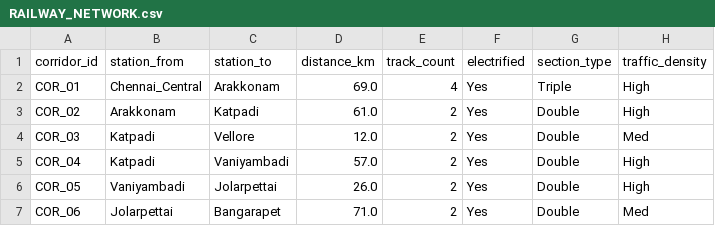
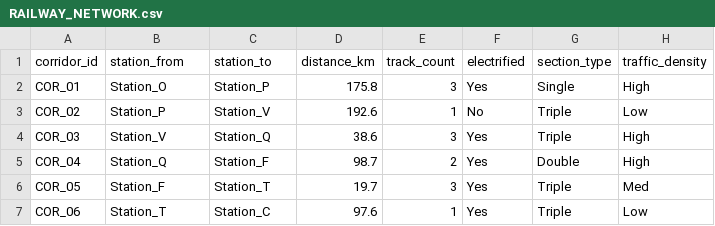
Before and after one commit to Meghanareddy2007/NEXORA_RGUKTN, a CSV file: backend/data/RAILWAY_NETWORK.csv, drawn as a sheet; only a part is shown; the diff covers the shown part only.

```diff
--- a/backend/data/RAILWAY_NETWORK.csv
+++ b/backend/data/RAILWAY_NETWORK.csv
@@ -1,7 +1,7 @@
 corridor_id,station_from,station_to,distance_km,track_count,electrified,section_type,traffic_density
-COR_01,Chennai_Central,Arakkonam,69.0,4,Yes,Triple,High
-COR_02,Arakkonam,Katpadi,61.0,2,Yes,Double,High
-COR_03,Katpadi,Vellore,12.0,2,Yes,Double,Med
-COR_04,Katpadi,Vaniyambadi,57.0,2,Yes,Double,High
-COR_05,Vaniyambadi,Jolarpettai,26.0,2,Yes,Double,High
-COR_06,Jolarpettai,Bangarapet,71.0,2,Yes,Double,Med
+COR_01,Station_O,Station_P,175.8,3,Yes,Single,High
+COR_02,Station_P,Station_V,192.6,1,No,Triple,Low
+COR_03,Station_V,Station_Q,38.6,3,Yes,Triple,High
+COR_04,Station_Q,Station_F,98.7,2,Yes,Double,High
+COR_05,Station_F,Station_T,19.7,3,Yes,Triple,Med
+COR_06,Station_T,Station_C,97.6,1,Yes,Triple,Low
```
Also changed, not shown: 79 edited cells elsewhere in this file, backend/data/COA_BLOCK_AVAILABILITY.csv, backend/data/TRAINS.csv, 10 other files.
